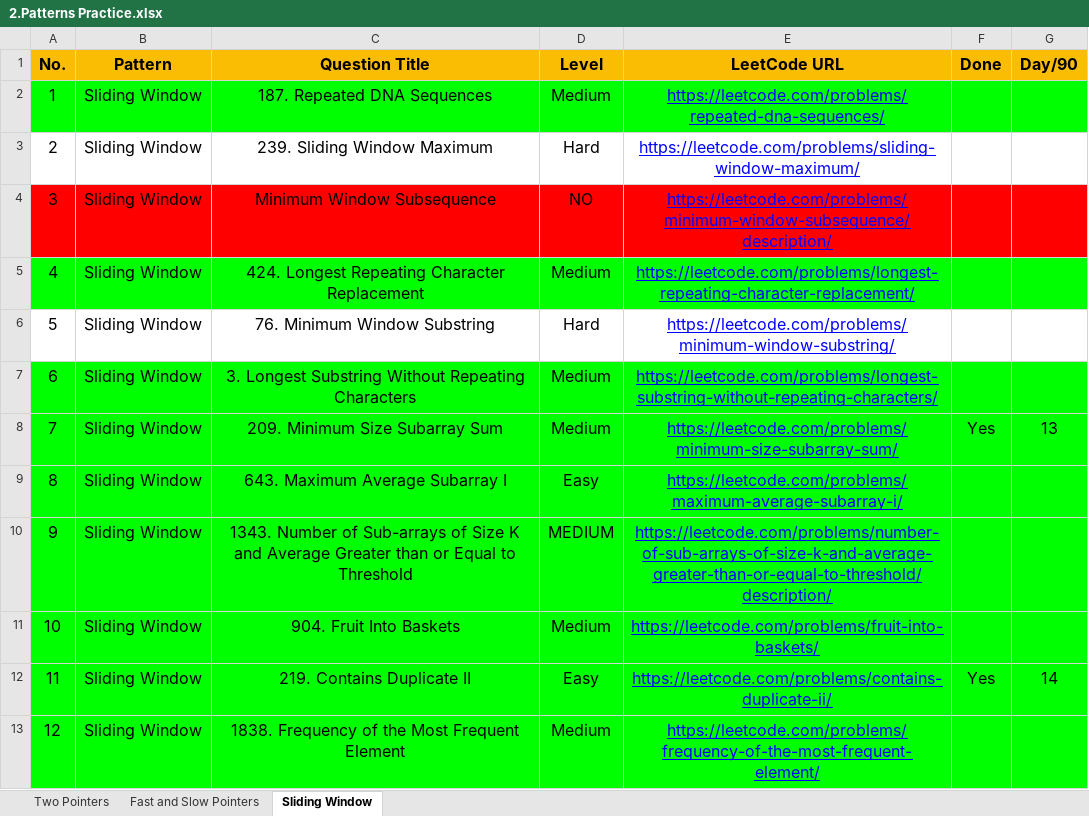
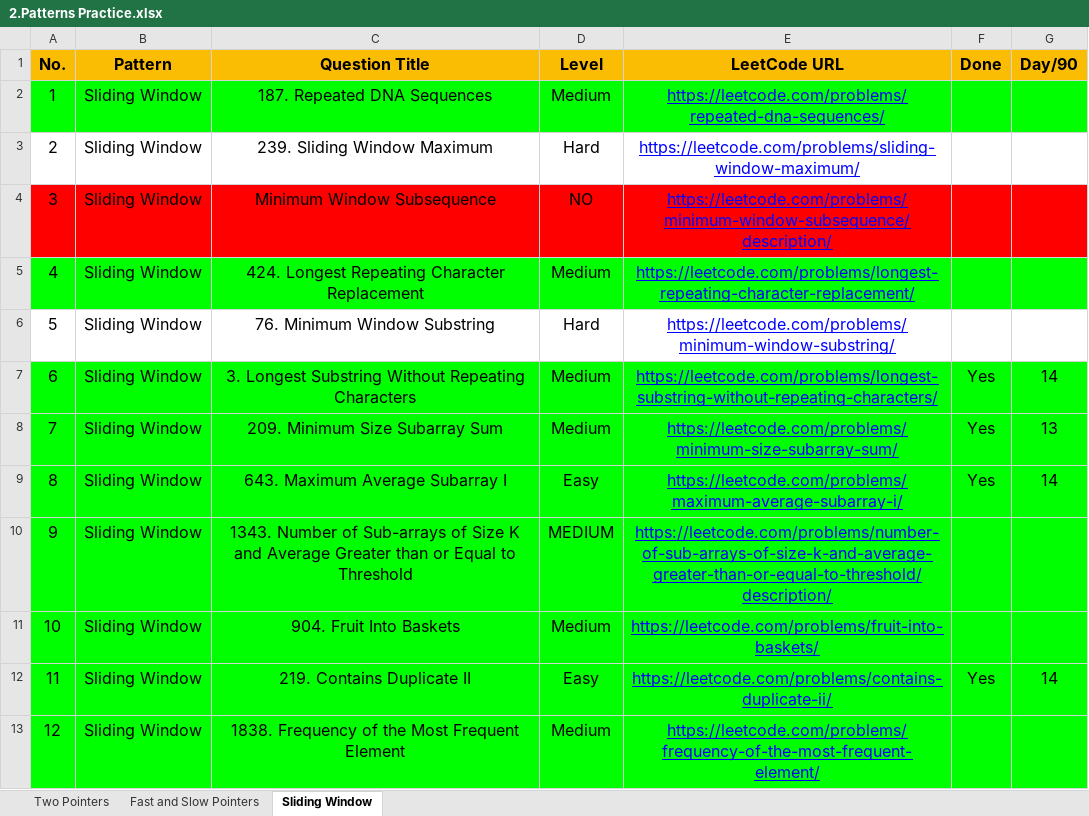
Before and after one commit to Samyak05/Java_learn_path, an Excel workbook: 2.Patterns Practice.xlsx, sheet Sliding Window, drawn as a sheet; only a part is shown; values as stored, in another font and other column widths than the file's, no borders; the diff names each change by its address in the sheet, - before the commit and + after, or states it on an @@ line.

```diff
--- a/2.Patterns Practice.xlsx (sheet Sliding Window)
+++ b/2.Patterns Practice.xlsx (sheet Sliding Window)
-F7 (Done): (empty)
+F7 (Done): Yes
-G7 (Day/90): (empty)
+G7 (Day/90): 14
-F9 (Done): (empty)
+F9 (Done): Yes
-G9 (Day/90): (empty)
+G9 (Day/90): 14
```
Also changed, not shown: 3.Problems for Revision.xlsx, 1 other file.
